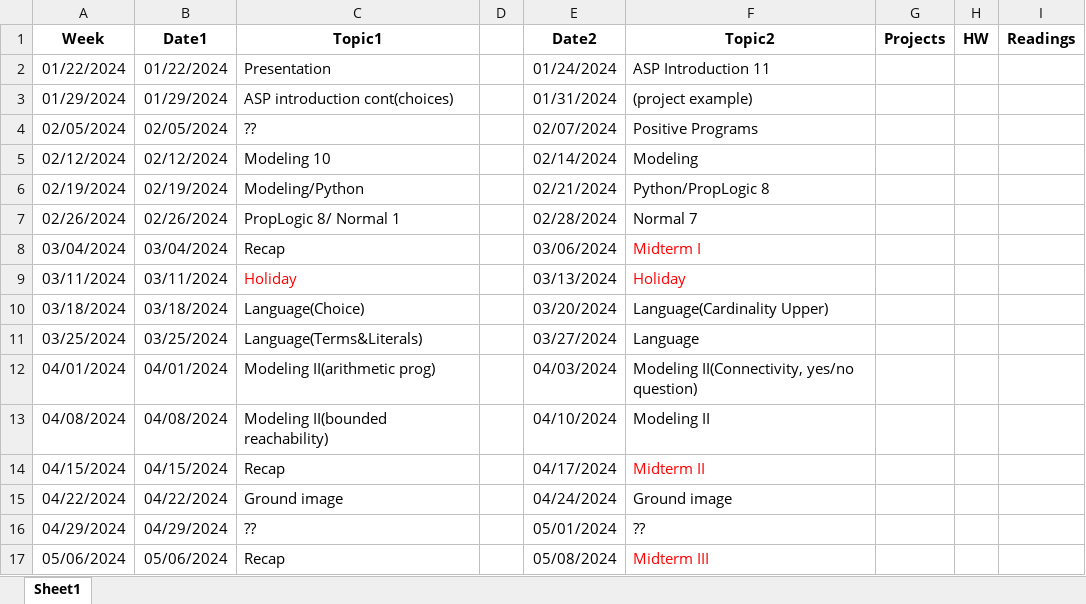
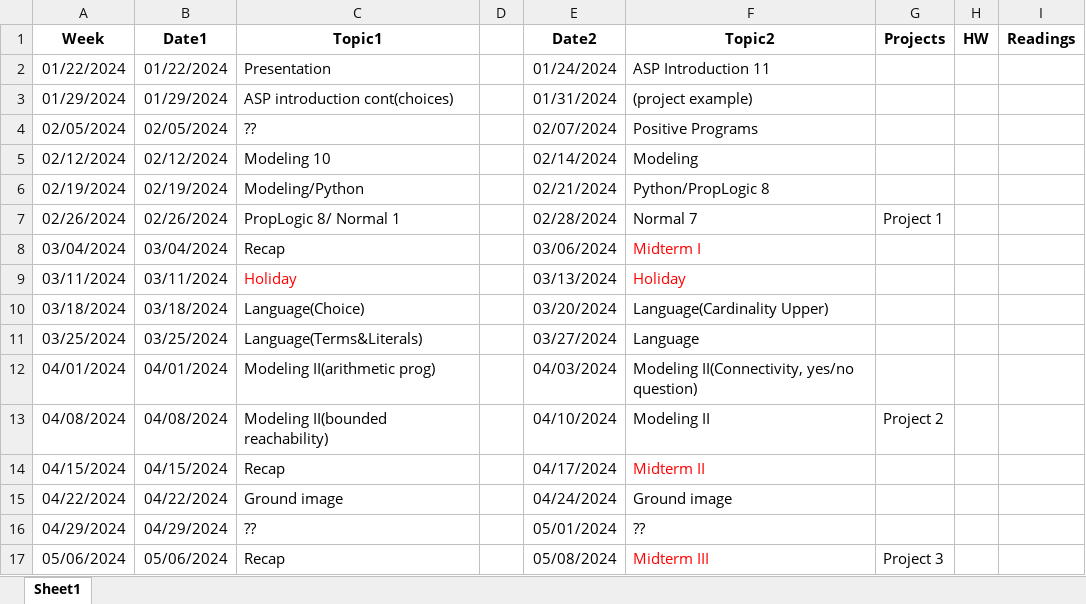
Before and after one commit to jorgefandinno/gradescope, an Excel workbook: schedule_pl_spring_2024.xlsx, sheet Sheet1, drawn as a sheet; values as stored, in another font and other column widths than the file's, no borders; the diff names each change by its address in the sheet, - before the commit and + after, or states it on an @@ line.

```diff
--- a/schedule_pl_spring_2024.xlsx (sheet Sheet1)
+++ b/schedule_pl_spring_2024.xlsx (sheet Sheet1)
-G7 (Projects): (empty)
+G7 (Projects): Project 1
-G13 (Projects): (empty)
+G13 (Projects): Project 2
-G17 (Projects): (empty)
+G17 (Projects): Project 3
```
Also changed, not shown: schedule_ai_spring_2024.xlsx, 3 other files.
